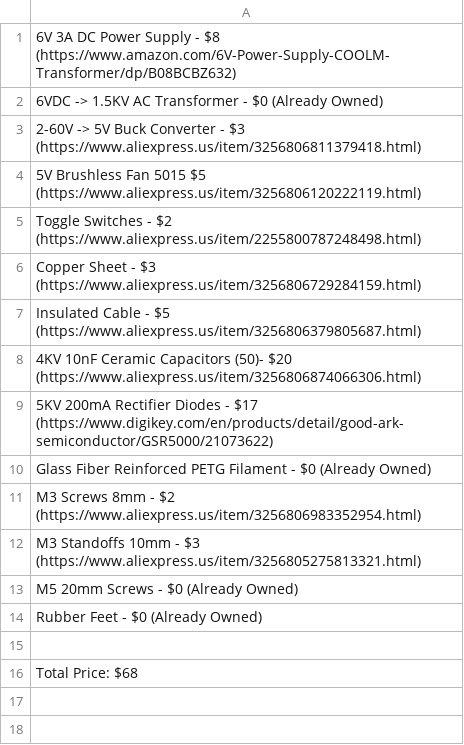
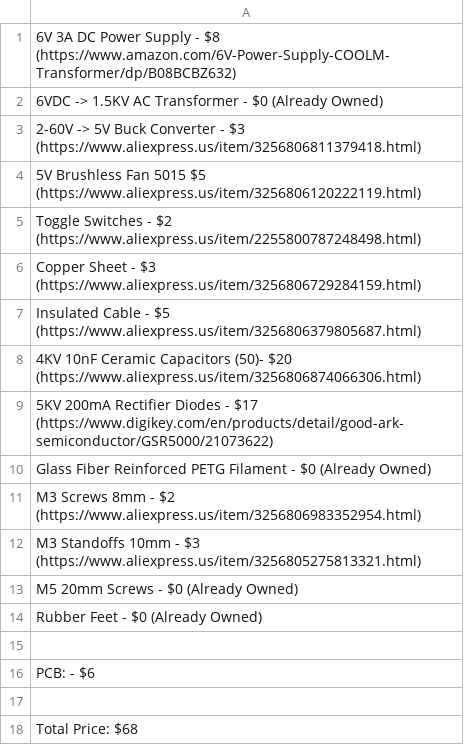
Before and after one commit to Firestorm108/Purple-Mist-Generator, a CSV file: BOM.csv, drawn as a sheet; the diff names each change by its address in the sheet, - before the commit and + after, or states it on an @@ line.

Commit message:
Update BOM.csv

```diff
--- a/BOM.csv
+++ b/BOM.csv
+row 16: PCB: - $6
+row 17: (empty)
```
